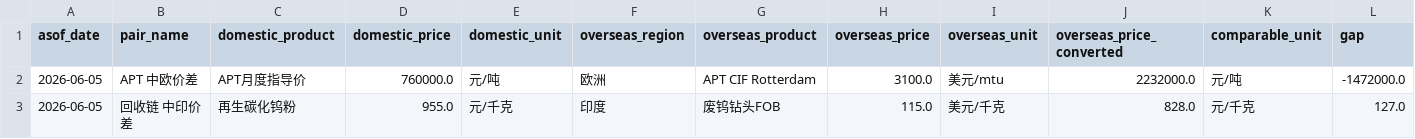
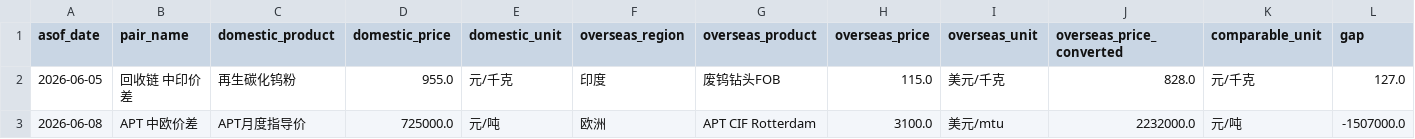
Before and after one commit to unclejeremy728/jeremy, a CSV file: tungsten/tungsten_cross_market_spreads.csv, drawn as a sheet; only a part is shown; removed rows and columns are numbered as before the commit, all else as after; rows hold the shown columns only; the diff names each change by its address in the sheet, - before the commit and + after, or states it on an @@ line.

```diff
--- a/tungsten/tungsten_cross_market_spreads.csv
+++ b/tungsten/tungsten_cross_market_spreads.csv
-row 2: 2026-06-05 | APT 中欧价差 | APT月度指导价 | 760000.0 | 元/吨 | 欧洲 | APT CIF Rotterdam | 3100.0 | 美元/mtu | 2232000.0 | 元/吨 | -1472000.0
+row 3: 2026-06-08 | APT 中欧价差 | APT月度指导价 | 725000.0 | 元/吨 | 欧洲 | APT CIF Rotterdam | 3100.0 | 美元/mtu | 2232000.0 | 元/吨 | -1507000.0
```
Also changed, not shown: tungsten/tungsten_major_spreads.csv, tungsten/tungsten_regional_price_snapshot.csv, 2 other files.
